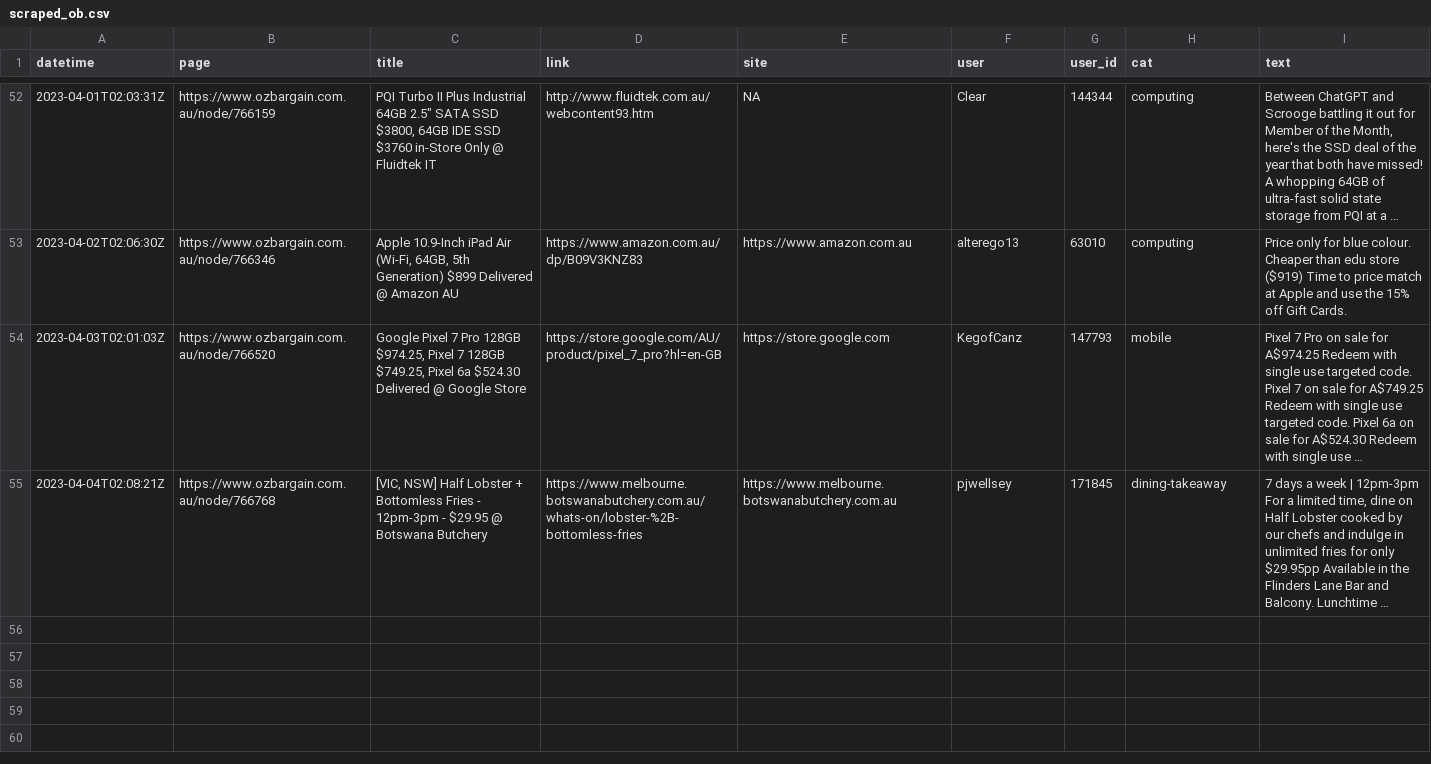
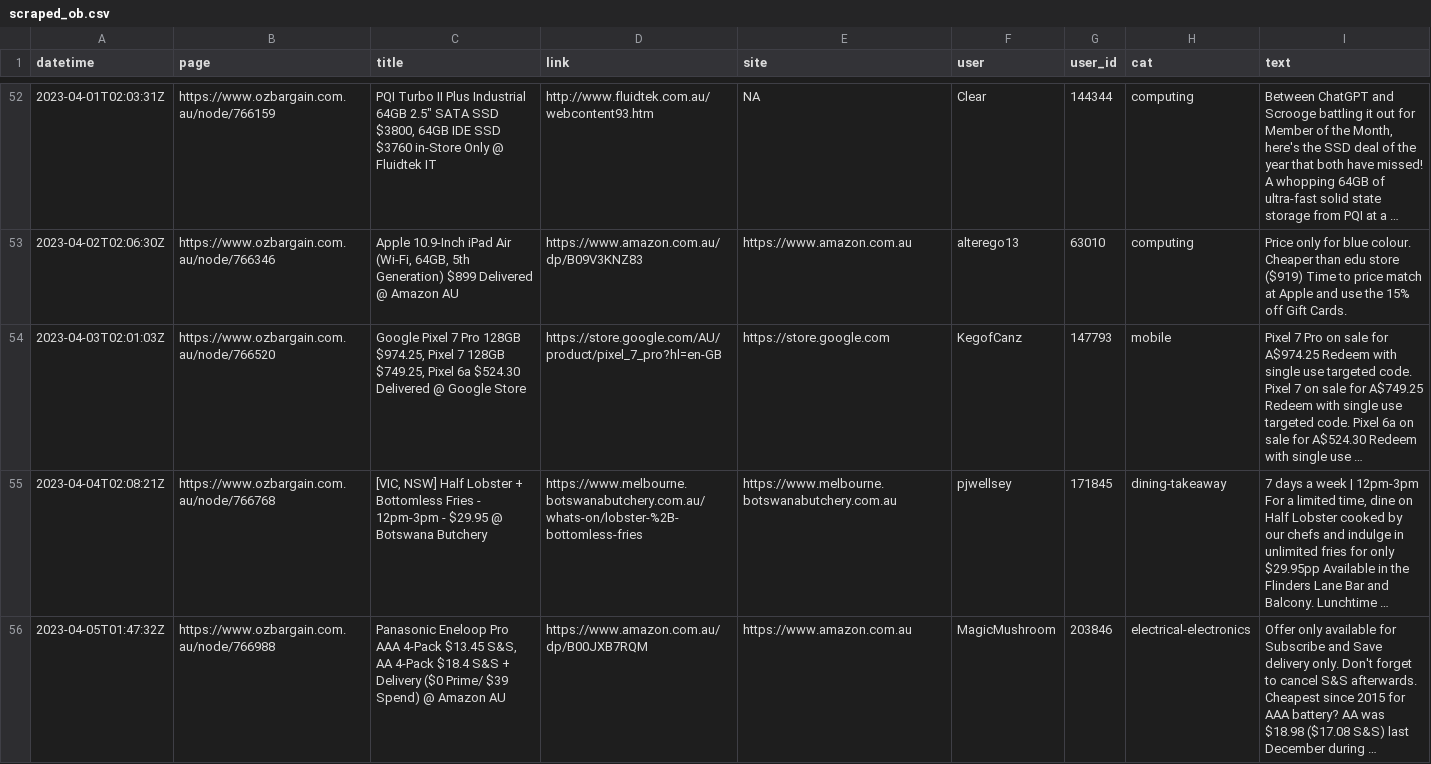
Before and after one commit to ntworthk/car-loans, a CSV file: data/scraped_ob.csv, drawn as a sheet; only a part is shown, gaps mark what is left out.

Commit message:
refreshing data

```diff
--- a/data/scraped_ob.csv
+++ b/data/scraped_ob.csv
@@ -55 +55,2 @@ datetime,page,title,link,site,user,user_id,cat,text
 2023-04-04T02:08:21Z,https://www.ozbargain.com.au/node/766768,"[VIC, NSW] Half Lobster + Bottomless Fries - 12pm-3pm - $29.95 @ Botswana Butchery",https://www.melbourne.botswanabutchery.com.au/whats-on/lobster-%2B-bottomless-fries,https://www.melbourne.botswanabutchery.com.au,pjwellsey,171845,dining-takeaway,"7 days a week | 12pm-3pm For a limited time, dine on Half Lobster cooked by our chefs and indulge in unlimited fries for only $29.95pp Available in the Flinders Lane Bar and Balcony. Lunchtime …"
+2023-04-05T01:47:32Z,https://www.ozbargain.com.au/node/766988,"Panasonic Eneloop Pro AAA 4-Pack $13.45 S&S, AA 4-Pack $18.4 S&S + Delivery ($0 Prime/ $39 Spend) @ Amazon AU",https://www.amazon.com.au/dp/B00JXB7RQM,https://www.amazon.com.au,MagicMushroom,203846,electrical-electronics,Offer only available for Subscribe and Save delivery only. Don't forget to cancel S&S afterwards. Cheapest since 2015 for AAA battery? AA was $18.98 ($17.08 S&S) last December during …
```
Also changed, not shown: 3 other files.
